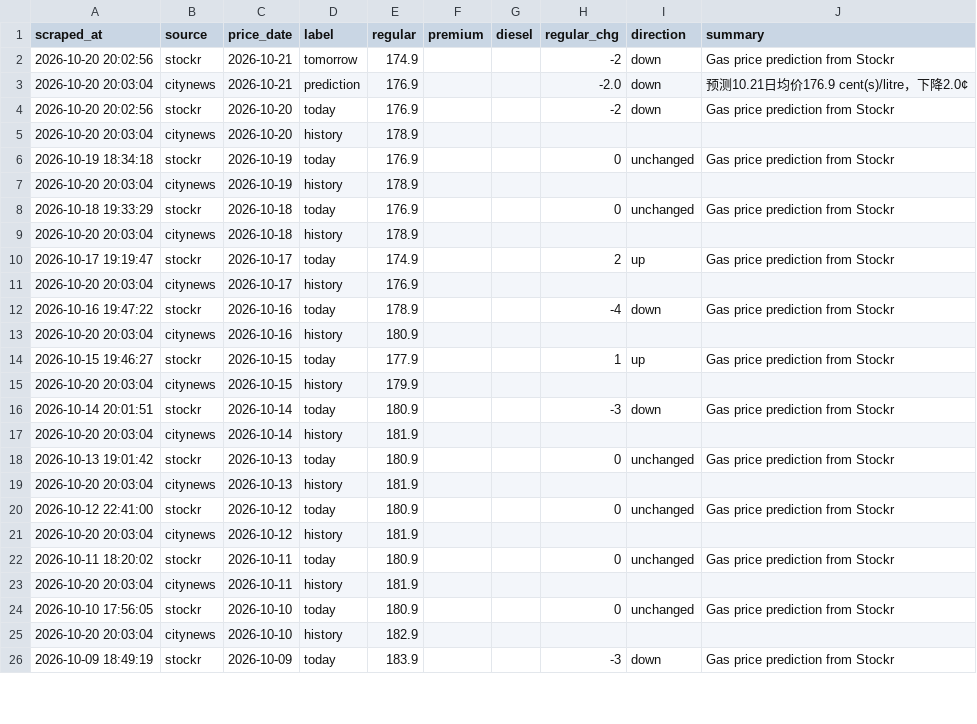
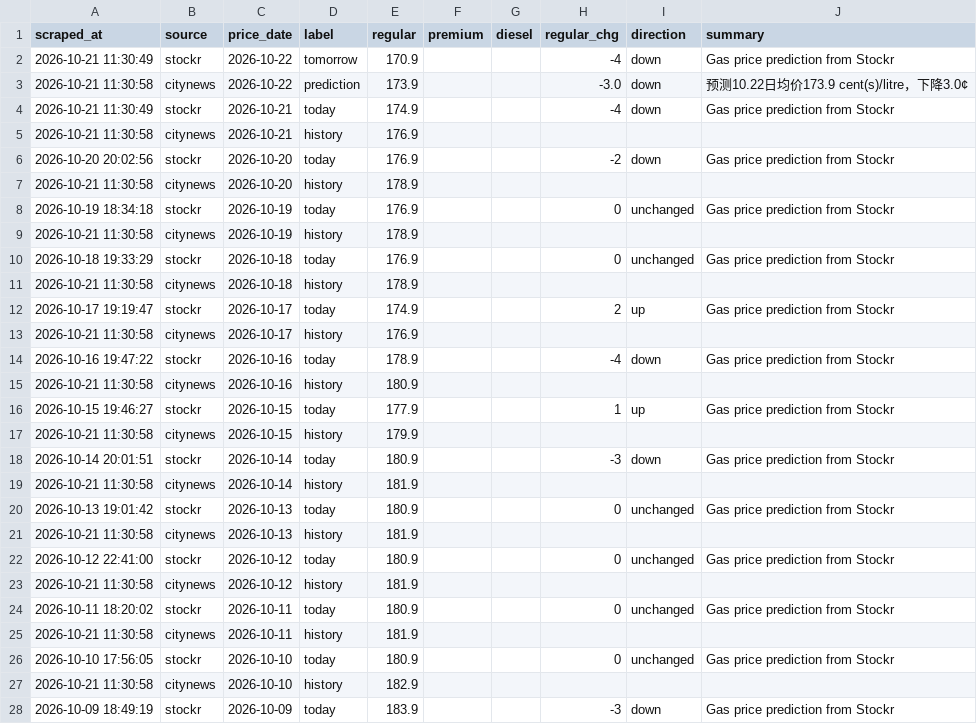
Before and after one commit to alecaloha/gaswise, a CSV file: gas_prices.csv, drawn as a sheet; only a part is shown; the diff covers the shown part only.

```diff
--- a/gas_prices.csv
+++ b/gas_prices.csv
@@ -1,26 +1,28 @@
 scraped_at,source,price_date,label,regular,premium,diesel,regular_chg,direction,summary
-2026-10-20 20:02:56,stockr,2026-10-21,tomorrow,174.9,,,-2,down,Gas price prediction from Stockr
-2026-10-20 20:03:04,citynews,2026-10-21,prediction,176.9,,,-2.0,down,预测10.21日均价176.9 cent(s)/litre，下降2.0¢
+2026-10-21 11:30:49,stockr,2026-10-22,tomorrow,170.9,,,-4,down,Gas price prediction from Stockr
+2026-10-21 11:30:58,citynews,2026-10-22,prediction,173.9,,,-3.0,down,预测10.22日均价173.9 cent(s)/litre，下降3.0¢
+2026-10-21 11:30:49,stockr,2026-10-21,today,174.9,,,-4,down,Gas price prediction from Stockr
+2026-10-21 11:30:58,citynews,2026-10-21,history,176.9,,,,,
 2026-10-20 20:02:56,stockr,2026-10-20,today,176.9,,,-2,down,Gas price prediction from Stockr
-2026-10-20 20:03:04,citynews,2026-10-20,history,178.9,,,,,
+2026-10-21 11:30:58,citynews,2026-10-20,history,178.9,,,,,
 2026-10-19 18:34:18,stockr,2026-10-19,today,176.9,,,0,unchanged,Gas price prediction from Stockr
-2026-10-20 20:03:04,citynews,2026-10-19,history,178.9,,,,,
+2026-10-21 11:30:58,citynews,2026-10-19,history,178.9,,,,,
 2026-10-18 19:33:29,stockr,2026-10-18,today,176.9,,,0,unchanged,Gas price prediction from Stockr
-2026-10-20 20:03:04,citynews,2026-10-18,history,178.9,,,,,
+2026-10-21 11:30:58,citynews,2026-10-18,history,178.9,,,,,
 2026-10-17 19:19:47,stockr,2026-10-17,today,174.9,,,2,up,Gas price prediction from Stockr
-2026-10-20 20:03:04,citynews,2026-10-17,history,176.9,,,,,
+2026-10-21 11:30:58,citynews,2026-10-17,history,176.9,,,,,
 2026-10-16 19:47:22,stockr,2026-10-16,today,178.9,,,-4,down,Gas price prediction from Stockr
-2026-10-20 20:03:04,citynews,2026-10-16,history,180.9,,,,,
+2026-10-21 11:30:58,citynews,2026-10-16,history,180.9,,,,,
 2026-10-15 19:46:27,stockr,2026-10-15,today,177.9,,,1,up,Gas price prediction from Stockr
-2026-10-20 20:03:04,citynews,2026-10-15,history,179.9,,,,,
+2026-10-21 11:30:58,citynews,2026-10-15,history,179.9,,,,,
 2026-10-14 20:01:51,stockr,2026-10-14,today,180.9,,,-3,down,Gas price prediction from Stockr
-2026-10-20 20:03:04,citynews,2026-10-14,history,181.9,,,,,
+2026-10-21 11:30:58,citynews,2026-10-14,history,181.9,,,,,
 2026-10-13 19:01:42,stockr,2026-10-13,today,180.9,,,0,unchanged,Gas price prediction from Stockr
-2026-10-20 20:03:04,citynews,2026-10-13,history,181.9,,,,,
+2026-10-21 11:30:58,citynews,2026-10-13,history,181.9,,,,,
 2026-10-12 22:41:00,stockr,2026-10-12,today,180.9,,,0,unchanged,Gas price prediction from Stockr
-2026-10-20 20:03:04,citynews,2026-10-12,history,181.9,,,,,
+2026-10-21 11:30:58,citynews,2026-10-12,history,181.9,,,,,
 2026-10-11 18:20:02,stockr,2026-10-11,today,180.9,,,0,unchanged,Gas price prediction from Stockr
-2026-10-20 20:03:04,citynews,2026-10-11,history,181.9,,,,,
+2026-10-21 11:30:58,citynews,2026-10-11,history,181.9,,,,,
 2026-10-10 17:56:05,stockr,2026-10-10,today,180.9,,,0,unchanged,Gas price prediction from Stockr
-2026-10-20 20:03:04,citynews,2026-10-10,history,182.9,,,,,
+2026-10-21 11:30:58,citynews,2026-10-10,history,182.9,,,,,
 2026-10-09 18:49:19,stockr,2026-10-09,today,183.9,,,-3,down,Gas price prediction from Stockr
```
Also changed, not shown: 9 edited cells elsewhere in this file, 1 other file.
